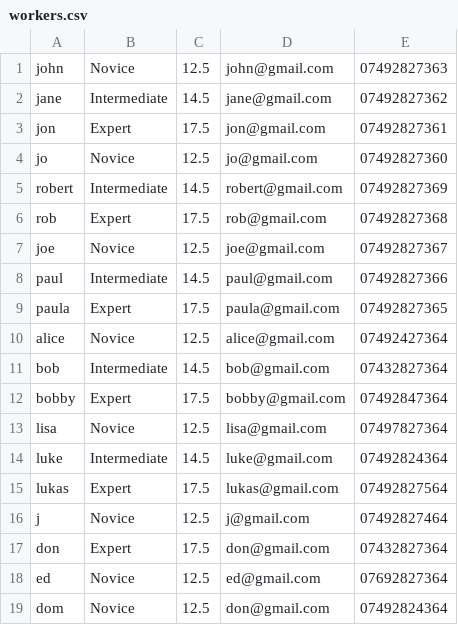
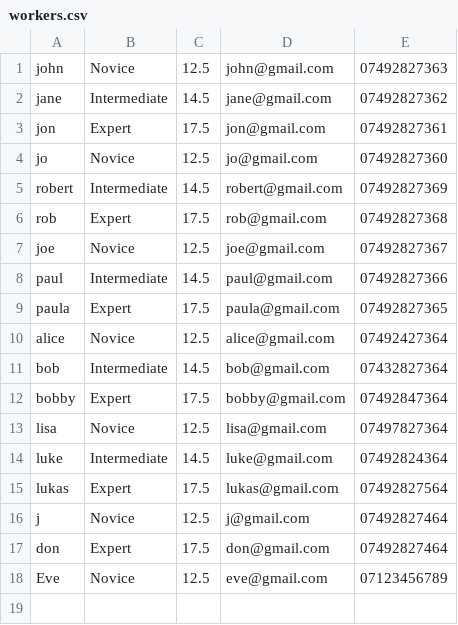
Before and after one commit to EDA-Teaching-RJH/assignment-mini-project-2-em828kentacuk, a CSV file: workers.csv, drawn as a sheet.

```diff
--- a/workers.csv
+++ b/workers.csv
@@ -16,4 +16,3 @@ lukas,Expert,17.5,lukas@gmail.com,07492827564
 j,Novice,12.5,j@gmail.com,07492827464
-don,Expert,17.5,don@gmail.com,07432827364
-ed,Novice,12.5,ed@gmail.com,07692827364
-dom,Novice,12.5,don@gmail.com,07492824364
+don,Expert,17.5,don@gmail.com,07492827464
+Eve,Novice,12.5,eve@gmail.com,07123456789
```
Also changed, not shown: 2 other files.
